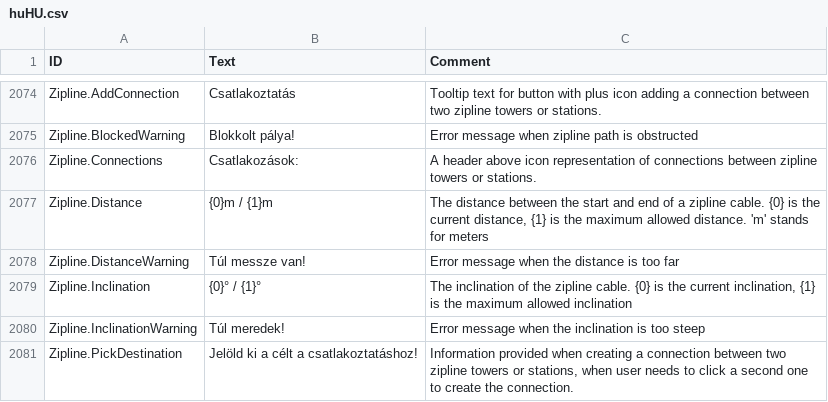
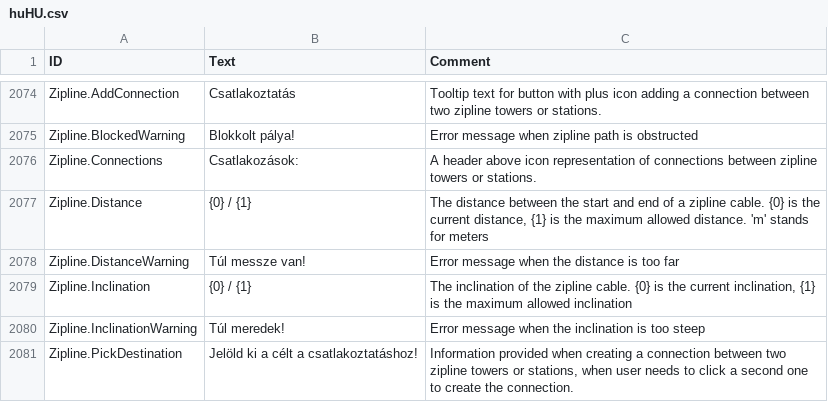
Before and after one commit to thendarion/timberborn-magyaritas, a CSV file: huHU/version-1.0/Localizations/huHU.csv, drawn as a sheet; only a part is shown, gaps mark what is left out.

```diff
--- a/huHU/version-1.0/Localizations/huHU.csv
+++ b/huHU/version-1.0/Localizations/huHU.csv
@@ -2257,5 +2257,5 @@ Zipline.BlockedWarning,Blokkolt pálya!,Error message when zipline path is obstr
 Zipline.Connections,Csatlakozások:,A header above icon representation of connections between zipline towers or stations.
-Zipline.Distance,{0}m / {1}m,"The distance between the start and end of a zipline cable. {0} is the current distance, {1} is the maximum allowed distance. 'm' stands for meters"
+Zipline.Distance,{0} / {1},"The distance between the start and end of a zipline cable. {0} is the current distance, {1} is the maximum allowed distance. 'm' stands for meters"
 Zipline.DistanceWarning,Túl messze van!,Error message when the distance is too far
-Zipline.Inclination,{0}° / {1}°,"The inclination of the zipline cable. {0} is the current inclination, {1} is the maximum allowed inclination"
+Zipline.Inclination,{0} / {1},"The inclination of the zipline cable. {0} is the current inclination, {1} is the maximum allowed inclination"
 Zipline.InclinationWarning,Túl meredek!,Error message when the inclination is too steep
```
Also changed, not shown: 2 other files.
